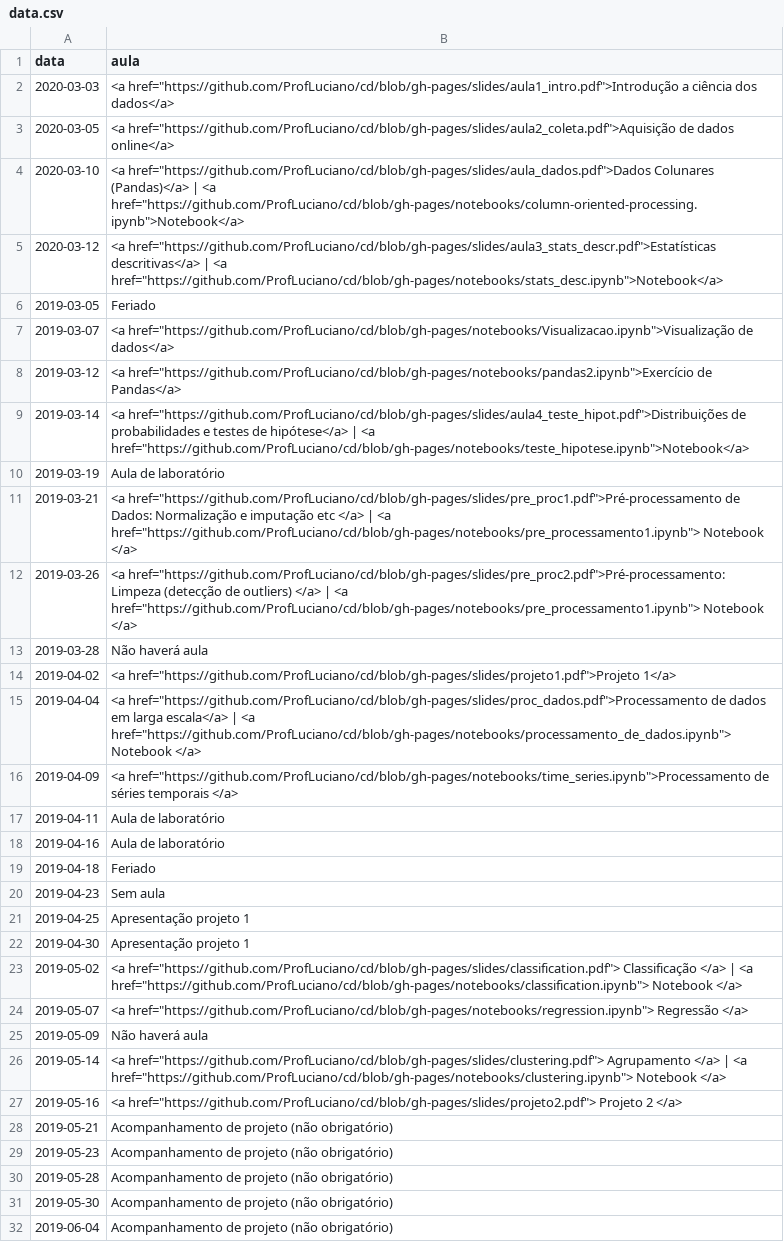
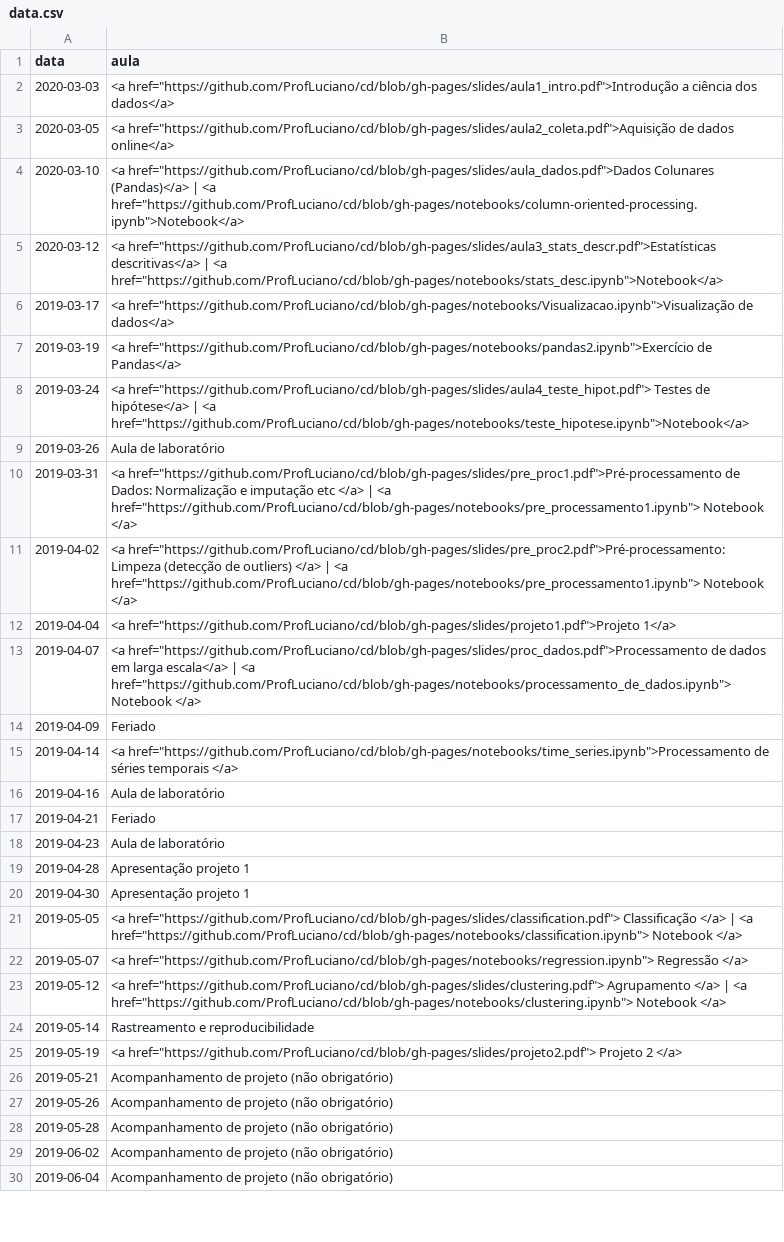
Before and after one commit to ProfLuciano/cd, a CSV file: pages/data.csv, drawn as a sheet; only a part is shown; the diff covers the shown part only.

Commit message:
Update data.csv

```diff
--- a/pages/data.csv
+++ b/pages/data.csv
@@ -5,28 +5,26 @@ data,aula
 2020-03-12,<a href="https://github.com/ProfLuciano/cd/blob/gh-pages/slides/aula3_stats_descr.pdf">Estatísticas descritivas</a> | <a href="https://github.com/ProfLuciano/cd/blob/gh-pages/notebooks/stats_desc.ipynb">Notebook</a>
-2019-03-05,Feriado
-2019-03-07,<a href="https://github.com/ProfLuciano/cd/blob/gh-pages/notebooks/Visualizacao.ipynb">Visualização de dados</a>
-2019-03-12,<a href="https://github.com/ProfLuciano/cd/blob/gh-pages/notebooks/pandas2.ipynb">Exercício de Pandas</a>
-2019-03-14,<a href="https://github.com/ProfLuciano/cd/blob/gh-pages/slides/aula4_teste_hipot.pdf">Distribuições de probabilidades e testes de hipótese</a> | <a href="https://github.com/ProfLuciano/cd/blob/gh-pages/notebooks/teste_hipotese.ipynb">Notebook</a>
-2019-03-19,Aula de laboratório
-2019-03-21,<a href="https://github.com/ProfLuciano/cd/blob/gh-pages/slides/pre_proc1.pdf">Pré-processamento de Dados: Normalização e imputação etc </a> | <a href="https://github.com/ProfLuciano/cd/blob/gh-pages/notebooks/pre_processamento1.ipynb"> Notebook </a>
-2019-03-26,<a href="https://github.com/ProfLuciano/cd/blob/gh-pages/slides/pre_proc2.pdf">Pré-processamento: Limpeza (detecção de outliers) </a> | <a href="https://github.com/ProfLuciano/cd/blob/gh-pages/notebooks/pre_processamento1.ipynb"> Notebook </a>
-2019-03-28,Não haverá aula
-2019-04-02,<a href="https://github.com/ProfLuciano/cd/blob/gh-pages/slides/projeto1.pdf">Projeto 1</a>
-2019-04-04,<a href="https://github.com/ProfLuciano/cd/blob/gh-pages/slides/proc_dados.pdf">Processamento de dados em larga escala</a> | <a href="https://github.com/ProfLuciano/cd/blob/gh-pages/notebooks/processamento_de_dados.ipynb"> Notebook </a>
-2019-04-09,<a href="https://github.com/ProfLuciano/cd/blob/gh-pages/notebooks/time_series.ipynb">Processamento de séries temporais </a>
-2019-04-11,Aula de laboratório
+2019-03-17,<a href="https://github.com/ProfLuciano/cd/blob/gh-pages/notebooks/Visualizacao.ipynb">Visualização de dados</a>
+2019-03-19,<a href="https://github.com/ProfLuciano/cd/blob/gh-pages/notebooks/pandas2.ipynb">Exercício de Pandas</a>
+2019-03-24,<a href="https://github.com/ProfLuciano/cd/blob/gh-pages/slides/aula4_teste_hipot.pdf"> Testes de hipótese</a> | <a href="https://github.com/ProfLuciano/cd/blob/gh-pages/notebooks/teste_hipotese.ipynb">Notebook</a>
+2019-03-26,Aula de laboratório
+2019-03-31,<a href="https://github.com/ProfLuciano/cd/blob/gh-pages/slides/pre_proc1.pdf">Pré-processamento de Dados: Normalização e imputação etc </a> | <a href="https://github.com/ProfLuciano/cd/blob/gh-pages/notebooks/pre_processamento1.ipynb"> Notebook </a>
+2019-04-02,<a href="https://github.com/ProfLuciano/cd/blob/gh-pages/slides/pre_proc2.pdf">Pré-processamento: Limpeza (detecção de outliers) </a> | <a href="https://github.com/ProfLuciano/cd/blob/gh-pages/notebooks/pre_processamento1.ipynb"> Notebook </a>
+2019-04-04,<a href="https://github.com/ProfLuciano/cd/blob/gh-pages/slides/projeto1.pdf">Projeto 1</a>
+2019-04-07,<a href="https://github.com/ProfLuciano/cd/blob/gh-pages/slides/proc_dados.pdf">Processamento de dados em larga escala</a> | <a href="https://github.com/ProfLuciano/cd/blob/gh-pages/notebooks/processamento_de_dados.ipynb"> Notebook </a>
+2019-04-09, Feriado
+2019-04-14,<a href="https://github.com/ProfLuciano/cd/blob/gh-pages/notebooks/time_series.ipynb">Processamento de séries temporais </a>
 2019-04-16,Aula de laboratório
-2019-04-18,Feriado
-2019-04-23,Sem aula
-2019-04-25,Apresentação projeto 1
+2019-04-21,Feriado
+2019-04-23,Aula de laboratório
+2019-04-28,Apresentação projeto 1
 2019-04-30,Apresentação projeto 1
-2019-05-02,<a href="https://github.com/ProfLuciano/cd/blob/gh-pages/slides/classification.pdf"> Classificação  </a> |  <a href="https://github.com/ProfLuciano/cd/blob/gh-pages/notebooks/classification.ipynb">  Notebook </a>
+2019-05-05,<a href="https://github.com/ProfLuciano/cd/blob/gh-pages/slides/classification.pdf"> Classificação  </a> |  <a href="https://github.com/ProfLuciano/cd/blob/gh-pages/notebooks/classification.ipynb">  Notebook </a>
 2019-05-07,<a href="https://github.com/ProfLuciano/cd/blob/gh-pages/notebooks/regression.ipynb"> Regressão </a>
-2019-05-09,Não haverá aula
-2019-05-14,<a href="https://github.com/ProfLuciano/cd/blob/gh-pages/slides/clustering.pdf"> Agrupamento  </a> |  <a href="https://github.com/ProfLuciano/cd/blob/gh-pages/notebooks/clustering.ipynb">  Notebook </a>
-2019-05-16,<a href="https://github.com/ProfLuciano/cd/blob/gh-pages/slides/projeto2.pdf"> Projeto 2 </a>
+2019-05-12,<a href="https://github.com/ProfLuciano/cd/blob/gh-pages/slides/clustering.pdf"> Agrupamento  </a> |  <a href="https://github.com/ProfLuciano/cd/blob/gh-pages/notebooks/clustering.ipynb">  Notebook </a>
+2019-05-14, Rastreamento e reproducibilidade
+2019-05-19,<a href="https://github.com/ProfLuciano/cd/blob/gh-pages/slides/projeto2.pdf"> Projeto 2 </a>
 2019-05-21,Acompanhamento de projeto (não obrigatório)
-2019-05-23,Acompanhamento de projeto (não obrigatório)
+2019-05-26,Acompanhamento de projeto (não obrigatório)
 2019-05-28,Acompanhamento de projeto (não obrigatório)
-2019-05-30,Acompanhamento de projeto (não obrigatório)
+2019-06-02,Acompanhamento de projeto (não obrigatório)
 2019-06-04,Acompanhamento de projeto (não obrigatório)
```
Also changed, not shown: 1 removed row and 2 edited cells elsewhere in this file.
